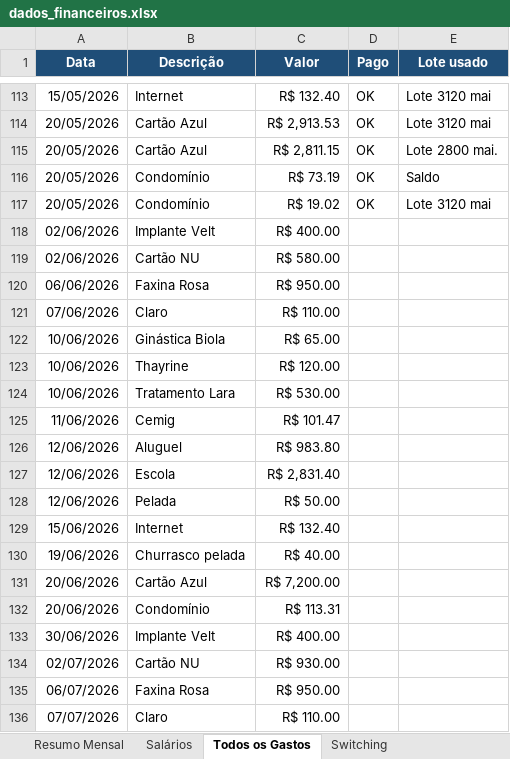
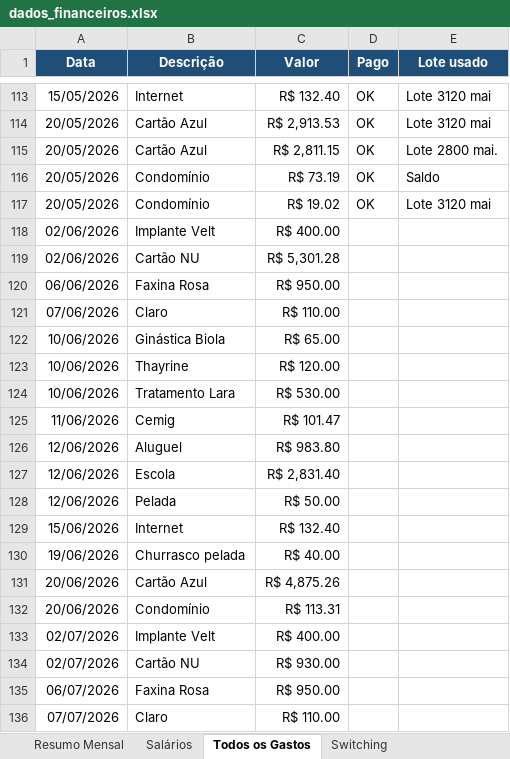
Before and after one commit to WevertonGomesCosta/payment-investment-allocation, an Excel workbook: dados/dados_financeiros.xlsx, sheet Todos os Gastos, drawn as a sheet; only a part is shown, gaps mark what is left out; values as stored, in another font and other column widths than the file's, no borders; charts and pictures not drawn; the diff names each change by its address in the sheet, - before the commit and + after, or states it on an @@ line.

```diff
--- a/dados/dados_financeiros.xlsx (sheet Todos os Gastos)
+++ b/dados/dados_financeiros.xlsx (sheet Todos os Gastos)
-C119 (Valor): R$ 580.00
+C119 (Valor): R$ 5,301.28
-C131 (Valor): R$ 7,200.00
+C131 (Valor): R$ 4,875.26
-A133 (Data): 30/06/2026
+A133 (Data): 02/07/2026
```
Also changed, not shown: sheet Resumo Mensal, charts or pictures.
